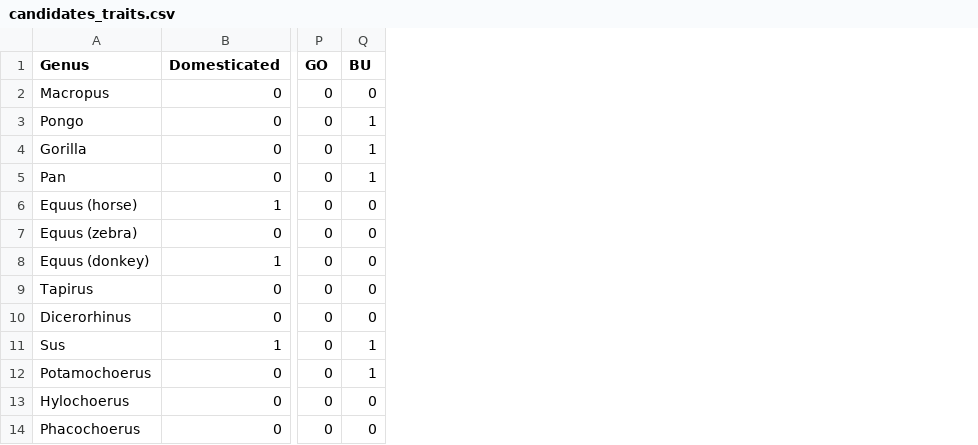
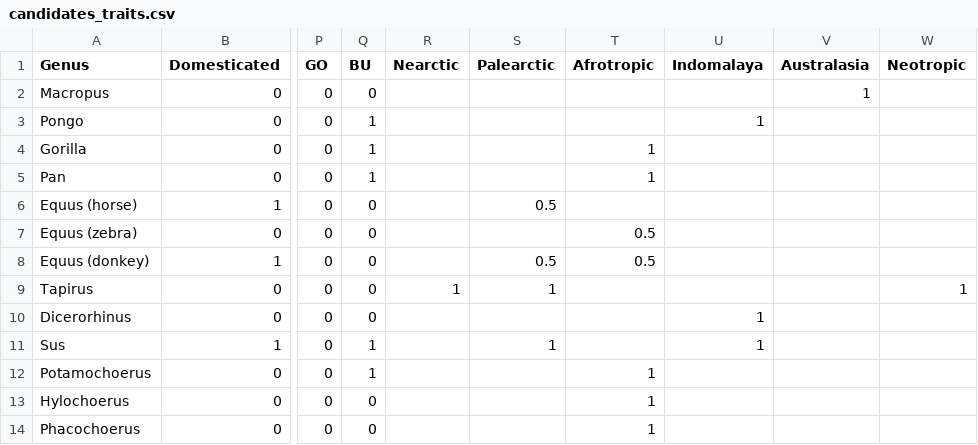
Before and after one commit to zliobaite/teeth-domestication, a CSV file: data_input/candidates_traits.csv, drawn as a sheet; only a part is shown, gaps mark what is left out; the diff names each change by its address in the sheet, - before the commit and + after, or states it on an @@ line.

Commit message:
added continent data

```diff
--- a/data_input/candidates_traits.csv
+++ b/data_input/candidates_traits.csv
+column R (Nearctic), row 9: 1
+column S (Palearctic), rows 6-11: 0.5 |  | 0.5 | 1 |  | 1
+column T (Afrotropic), rows 4-14: 1 | 1 |  | 0.5 | 0.5 |  |  |  | 1 | 1 | 1
+column U (Indomalaya), rows 3-11: 1 |  |  |  |  |  |  | 1 | 1
+column V (Australasia), row 2: 1
+column W (Neotropic), row 9: 1
```
Also changed, not shown: 6 other files.
